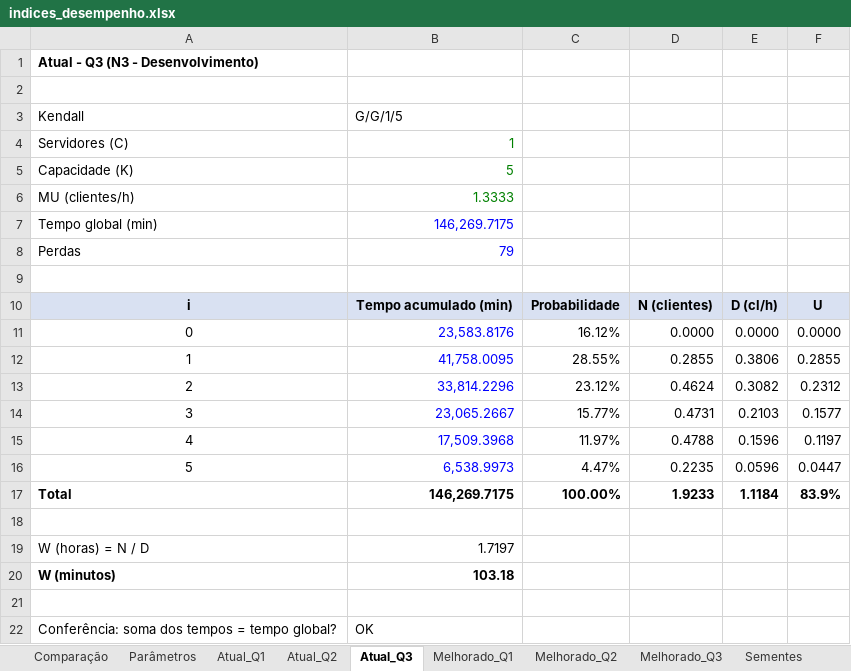
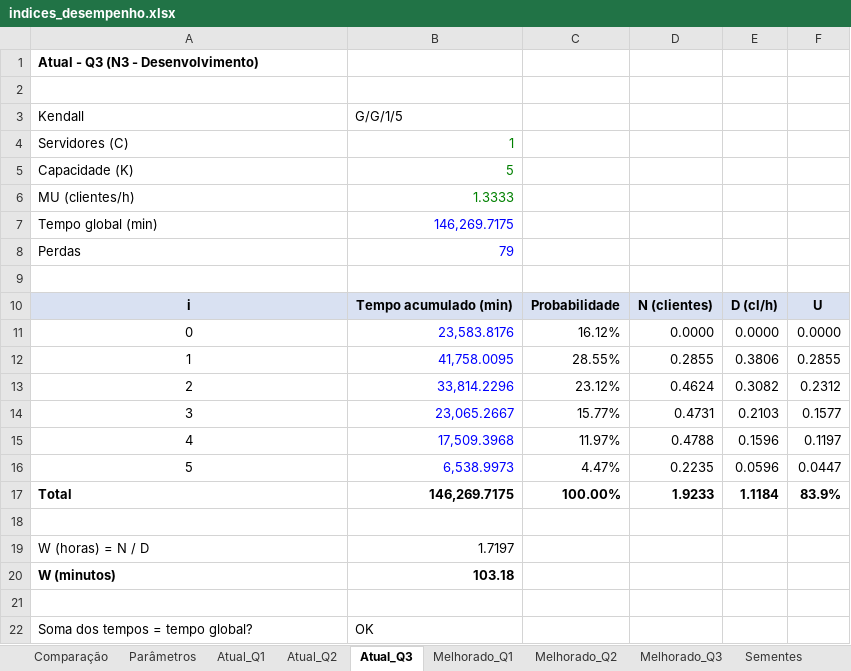
Before and after one commit to Quidoguim/SMA, an Excel workbook: T2 - Avaliação de Aprendizagem/indices_desempenho.xlsx, sheet Atual_Q3, drawn as a sheet; values as stored, in another font and other column widths than the file's, no borders; the diff names each change by its address in the sheet, - before the commit and + after, or states it on an @@ line.

```diff
--- a/T2 - Avaliação de Aprendizagem/indices_desempenho.xlsx (sheet Atual_Q3)
+++ b/T2 - Avaliação de Aprendizagem/indices_desempenho.xlsx (sheet Atual_Q3)
-A22: Conferência: soma dos tempos = tempo global?
+A22: Soma dos tempos = tempo global?
```
Also changed, not shown: sheet Atual_Q1, sheet Melhorado_Q1, sheet Melhorado_Q3, sheet Parâmetros, sheet Atual_Q2, sheet Melhorado_Q2, 1 more sheet, 1 other file.
